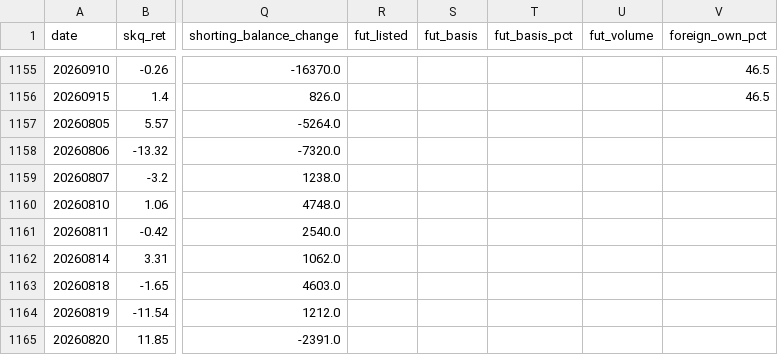
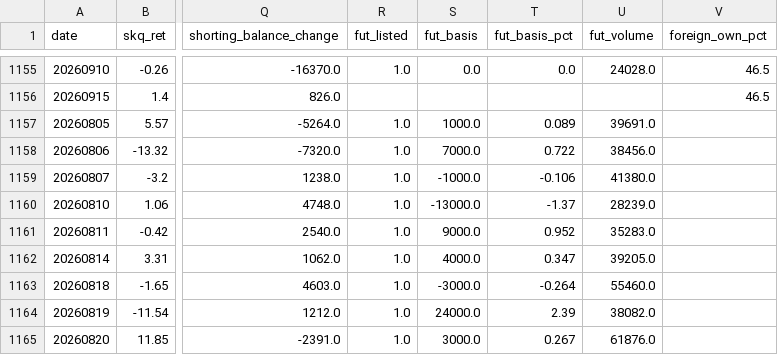
Before and after one commit to drhustler83-max/sk-square, a CSV file: daily-price-explainer/data/factor_log.csv, drawn as a sheet; only a part is shown, gaps mark what is left out; the diff covers the shown part only; the diff names each change by its address in the sheet, - before the commit and + after, or states it on an @@ line.

```diff
--- a/daily-price-explainer/data/factor_log.csv
+++ b/daily-price-explainer/data/factor_log.csv
-R1155 (fut_listed): (empty)
+R1155 (fut_listed): 1.0
-S1155 (fut_basis): (empty)
+S1155 (fut_basis): 0.0
-T1155 (fut_basis_pct): (empty)
+T1155 (fut_basis_pct): 0.0
-U1155 (fut_volume): (empty)
+U1155 (fut_volume): 24028.0
-R1157:R1165 (fut_listed): (empty)
+R1157:R1165 (fut_listed): 1.0
-S1157 (fut_basis): (empty)
+S1157 (fut_basis): 1000.0
-T1157 (fut_basis_pct): (empty)
+T1157 (fut_basis_pct): 0.089
-U1157 (fut_volume): (empty)
+U1157 (fut_volume): 39691.0
-S1158 (fut_basis): (empty)
+S1158 (fut_basis): 7000.0
-T1158 (fut_basis_pct): (empty)
+T1158 (fut_basis_pct): 0.722
-U1158 (fut_volume): (empty)
+U1158 (fut_volume): 38456.0
-S1159 (fut_basis): (empty)
+S1159 (fut_basis): -1000.0
-T1159 (fut_basis_pct): (empty)
+T1159 (fut_basis_pct): -0.106
-U1159 (fut_volume): (empty)
+U1159 (fut_volume): 41380.0
-S1160 (fut_basis): (empty)
+S1160 (fut_basis): -13000.0
-T1160 (fut_basis_pct): (empty)
+T1160 (fut_basis_pct): -1.37
-U1160 (fut_volume): (empty)
+U1160 (fut_volume): 28239.0
-S1161 (fut_basis): (empty)
+S1161 (fut_basis): 9000.0
-T1161 (fut_basis_pct): (empty)
+T1161 (fut_basis_pct): 0.952
-U1161 (fut_volume): (empty)
+U1161 (fut_volume): 35283.0
-S1162 (fut_basis): (empty)
+S1162 (fut_basis): 4000.0
-T1162 (fut_basis_pct): (empty)
+T1162 (fut_basis_pct): 0.347
-U1162 (fut_volume): (empty)
+U1162 (fut_volume): 39205.0
-S1163 (fut_basis): (empty)
+S1163 (fut_basis): -3000.0
-T1163 (fut_basis_pct): (empty)
+T1163 (fut_basis_pct): -0.264
-U1163 (fut_volume): (empty)
+U1163 (fut_volume): 55460.0
-S1164 (fut_basis): (empty)
+S1164 (fut_basis): 24000.0
-T1164 (fut_basis_pct): (empty)
+T1164 (fut_basis_pct): 2.39
-U1164 (fut_volume): (empty)
+U1164 (fut_volume): 38082.0
-S1165 (fut_basis): (empty)
+S1165 (fut_basis): 3000.0
-T1165 (fut_basis_pct): (empty)
+T1165 (fut_basis_pct): 0.267
-U1165 (fut_volume): (empty)
+U1165 (fut_volume): 61876.0
```
Also changed, not shown: 80 edited cells elsewhere in this file, 5 other files.
